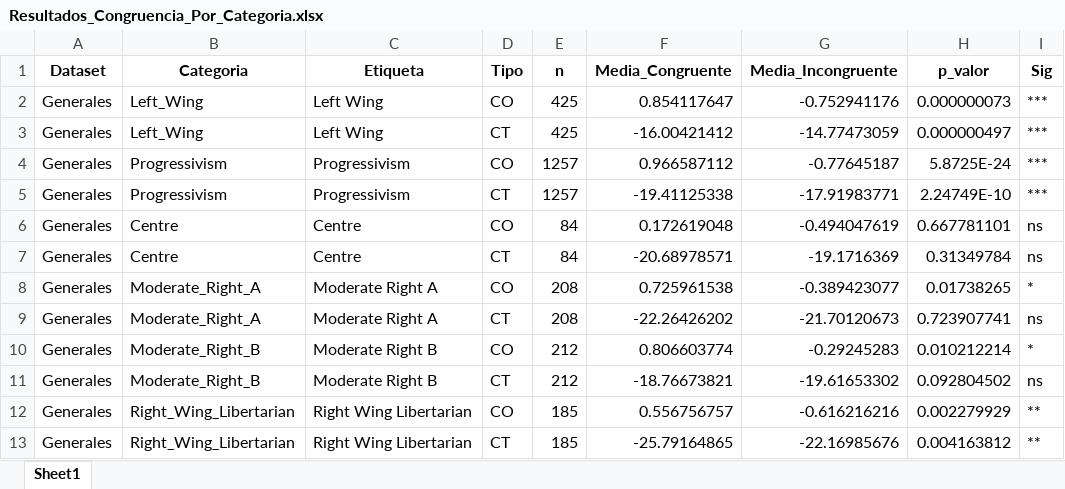
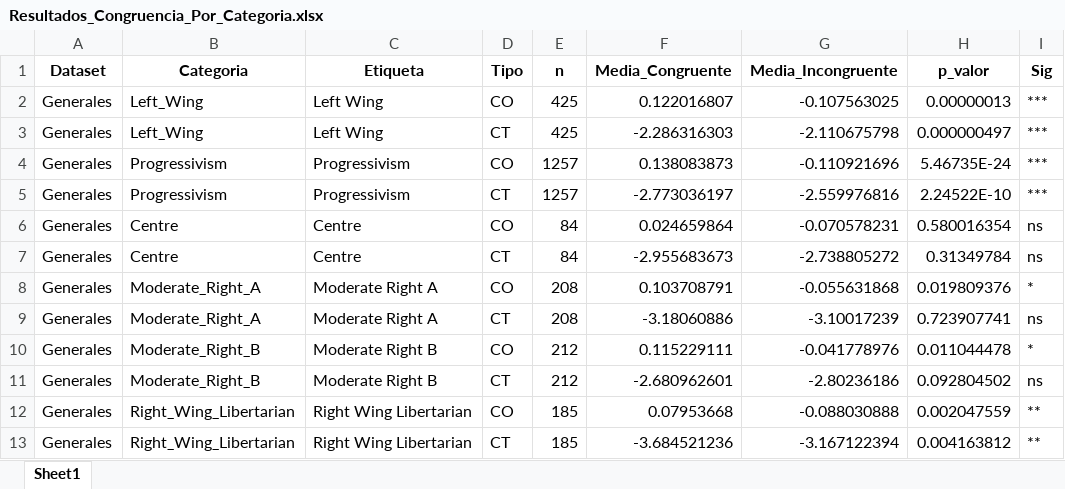
Before and after one commit to francorogoyin/Tesis, an Excel workbook: Data/Procesados/Resultados_Congruencia_Por_Categoria.xlsx, sheet Sheet1, drawn as a sheet; only a part is shown; values as stored, in another font and other column widths than the file's, no borders; the diff covers the shown part only; the diff names each change by its address in the sheet, - before the commit and + after, or states it on an @@ line.

```diff
--- a/Data/Procesados/Resultados_Congruencia_Por_Categoria.xlsx (sheet Sheet1)
+++ b/Data/Procesados/Resultados_Congruencia_Por_Categoria.xlsx (sheet Sheet1)
-F2 (Media_Congruente): 0.854117647
+F2 (Media_Congruente): 0.122016807
-G2 (Media_Incongruente): -0.752941176
+G2 (Media_Incongruente): -0.107563025
-H2 (p_valor): 0.000000073
+H2 (p_valor): 0.00000013
-F3 (Media_Congruente): -16.00421412
+F3 (Media_Congruente): -2.286316303
-G3 (Media_Incongruente): -14.77473059
+G3 (Media_Incongruente): -2.110675798
-F4 (Media_Congruente): 0.966587112
+F4 (Media_Congruente): 0.138083873
-G4 (Media_Incongruente): -0.77645187
+G4 (Media_Incongruente): -0.110921696
-H4 (p_valor): 5.8725E-24
+H4 (p_valor): 5.46735E-24
-F5 (Media_Congruente): -19.41125338
+F5 (Media_Congruente): -2.773036197
-G5 (Media_Incongruente): -17.91983771
+G5 (Media_Incongruente): -2.559976816
-H5 (p_valor): 2.24749E-10
+H5 (p_valor): 2.24522E-10
-F6 (Media_Congruente): 0.172619048
+F6 (Media_Congruente): 0.024659864
-G6 (Media_Incongruente): -0.494047619
+G6 (Media_Incongruente): -0.070578231
-H6 (p_valor): 0.667781101
+H6 (p_valor): 0.580016354
-F7 (Media_Congruente): -20.68978571
+F7 (Media_Congruente): -2.955683673
-G7 (Media_Incongruente): -19.1716369
+G7 (Media_Incongruente): -2.738805272
-F8 (Media_Congruente): 0.725961538
+F8 (Media_Congruente): 0.103708791
-G8 (Media_Incongruente): -0.389423077
+G8 (Media_Incongruente): -0.055631868
-H8 (p_valor): 0.01738265
+H8 (p_valor): 0.019809376
-F9 (Media_Congruente): -22.26426202
+F9 (Media_Congruente): -3.18060886
-G9 (Media_Incongruente): -21.70120673
+G9 (Media_Incongruente): -3.10017239
-F10 (Media_Congruente): 0.806603774
+F10 (Media_Congruente): 0.115229111
-G10 (Media_Incongruente): -0.29245283
+G10 (Media_Incongruente): -0.041778976
-H10 (p_valor): 0.010212214
+H10 (p_valor): 0.011044478
-F11 (Media_Congruente): -18.76673821
+F11 (Media_Congruente): -2.680962601
-G11 (Media_Incongruente): -19.61653302
+G11 (Media_Incongruente): -2.80236186
-F12 (Media_Congruente): 0.556756757
+F12 (Media_Congruente): 0.07953668
-G12 (Media_Incongruente): -0.616216216
+G12 (Media_Incongruente): -0.088030888
-H12 (p_valor): 0.002279929
+H12 (p_valor): 0.002047559
-F13 (Media_Congruente): -25.79164865
+F13 (Media_Congruente): -3.684521236
-G13 (Media_Incongruente): -22.16985676
+G13 (Media_Incongruente): -3.167122394
```
Also changed, not shown: 31 edited cells elsewhere in this sheet, Data/Procesados/Resultados_Congruencia_General.xlsx, Data/Resultados_Barras/Resultados_Barras_Congruencia.xlsx, 11 other files.
